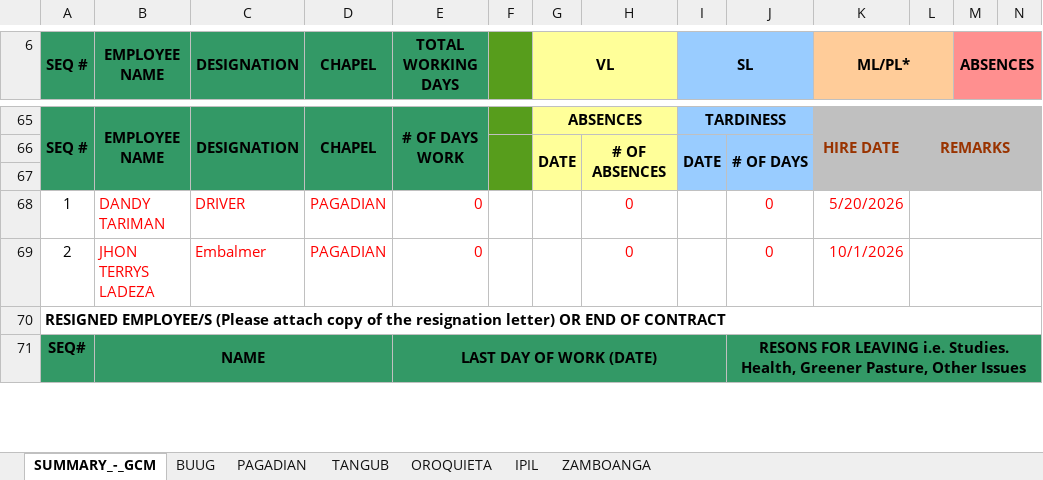
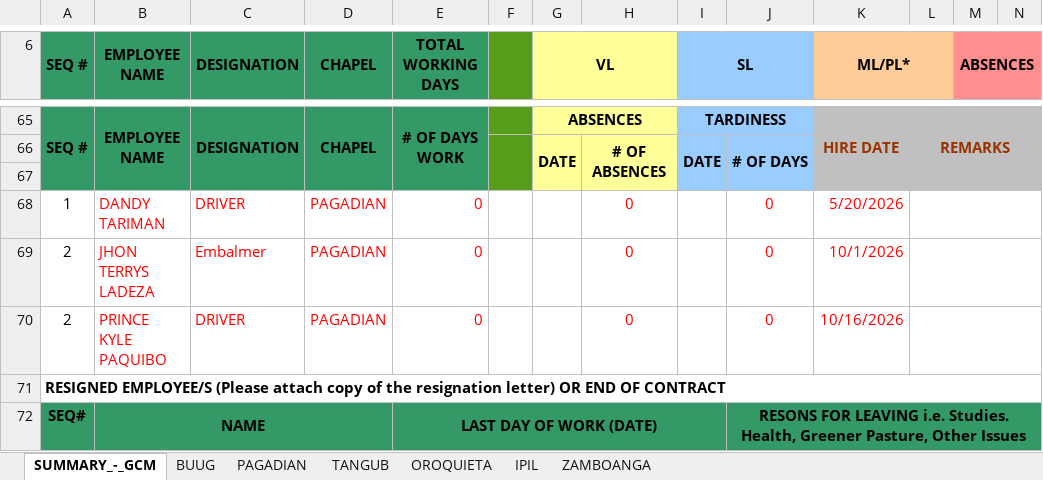
Before and after one commit to Adrian-Suson/mwt_attendance_system, an Excel workbook: public/DTR-template.xlsx, sheet SUMMARY_-_GCM, drawn as a sheet; only a part is shown, gaps mark what is left out; values as stored, in another font and other column widths than the file's, no borders; rows hold the shown columns only; the diff names each change by its address in the sheet, - before the commit and + after, or states it on an @@ line.

```diff
--- a/public/DTR-template.xlsx (sheet SUMMARY_-_GCM)
+++ b/public/DTR-template.xlsx (sheet SUMMARY_-_GCM)
+row 70: 2 | PRINCE KYLE PAQUIBO | DRIVER | PAGADIAN | 0 |  |  | 0 |  | 0 | 10/16/2026
```
Also changed, not shown: sheet BUUG, 4 other files.
